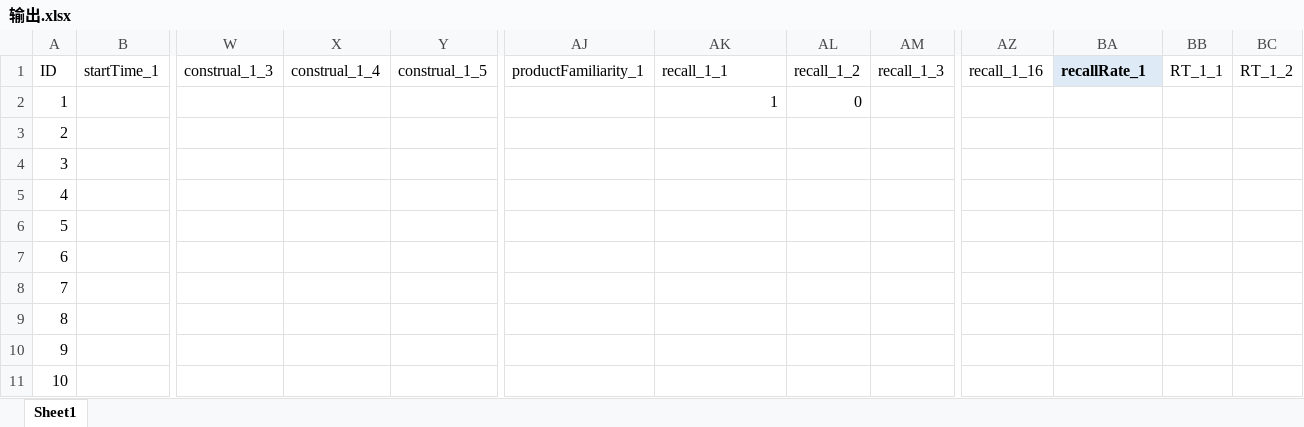
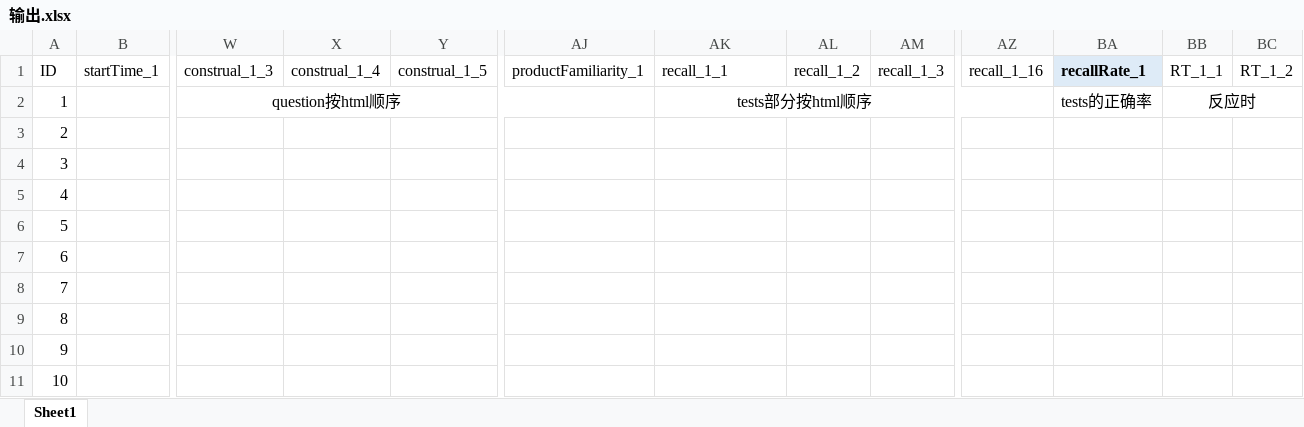
Before and after one commit to DikonayHZY/ProductAssortment, an Excel workbook: 输出.xlsx, sheet Sheet1, drawn as a sheet; only a part is shown, gaps mark what is left out; values as stored, in another font and other column widths than the file's, no borders; the diff names each change by its address in the sheet, - before the commit and + after, or states it on an @@ line.

Commit message:
www

```diff
--- a/输出.xlsx (sheet Sheet1)
+++ b/输出.xlsx (sheet Sheet1)
-W2: (empty)
+W2: question按html顺序
+W2:AJ2 merged
-AK2: 1
+AK2: tests部分按html顺序
-AK2 alignment: right
+AK2 alignment: center
+AK2:AZ2 merged
-AL2: 0
+AL2: (empty)
-BA2: (empty)
+BA2: tests的正确率
-BB2: (empty)
+BB2: 反应时
+BB2:BQ2 merged
```
